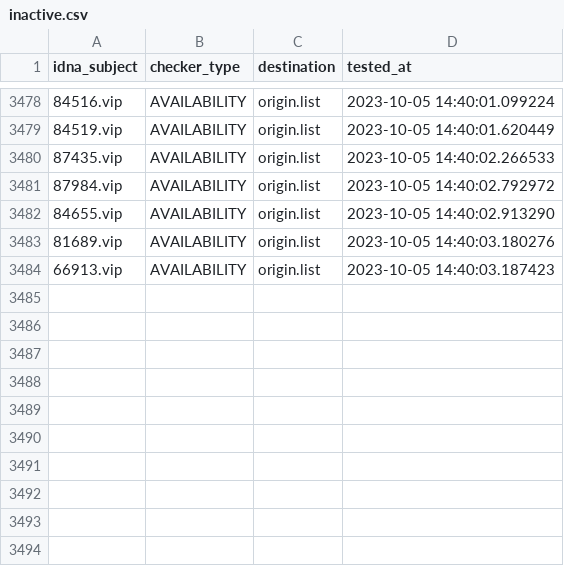
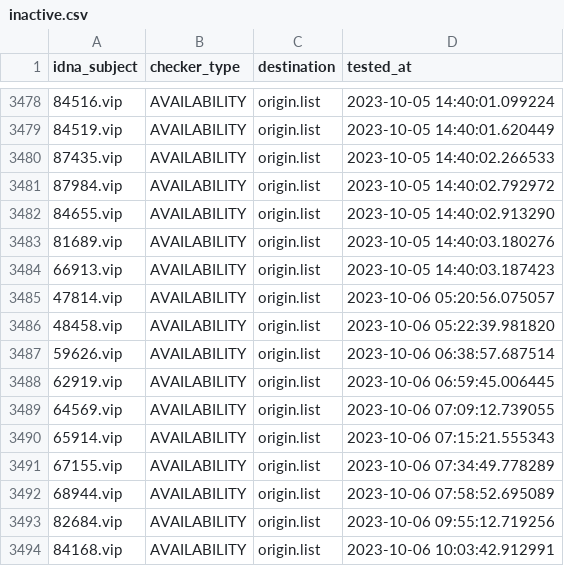
Before and after one commit to bigdargon/hostsVN-gambling-01-dead-hosts, a CSV file: .pyfunceble/inactive.csv, drawn as a sheet; only a part is shown, gaps mark what is left out; the diff names each change by its address in the sheet, - before the commit and + after, or states it on an @@ line.

```diff
--- a/.pyfunceble/inactive.csv
+++ b/.pyfunceble/inactive.csv
+row 3485: 47814.vip | AVAILABILITY | origin.list | 2023-10-06 05:20:56.075057
+row 3486: 48458.vip | AVAILABILITY | origin.list | 2023-10-06 05:22:39.981820
+row 3487: 59626.vip | AVAILABILITY | origin.list | 2023-10-06 06:38:57.687514
+row 3488: 62919.vip | AVAILABILITY | origin.list | 2023-10-06 06:59:45.006445
+row 3489: 64569.vip | AVAILABILITY | origin.list | 2023-10-06 07:09:12.739055
+row 3490: 65914.vip | AVAILABILITY | origin.list | 2023-10-06 07:15:21.555343
+row 3491: 67155.vip | AVAILABILITY | origin.list | 2023-10-06 07:34:49.778289
+row 3492: 68944.vip | AVAILABILITY | origin.list | 2023-10-06 07:58:52.695089
+row 3493: 82684.vip | AVAILABILITY | origin.list | 2023-10-06 09:55:12.719256
+row 3494: 84168.vip | AVAILABILITY | origin.list | 2023-10-06 10:03:42.912991
```
Also changed, not shown: 17 other files.
